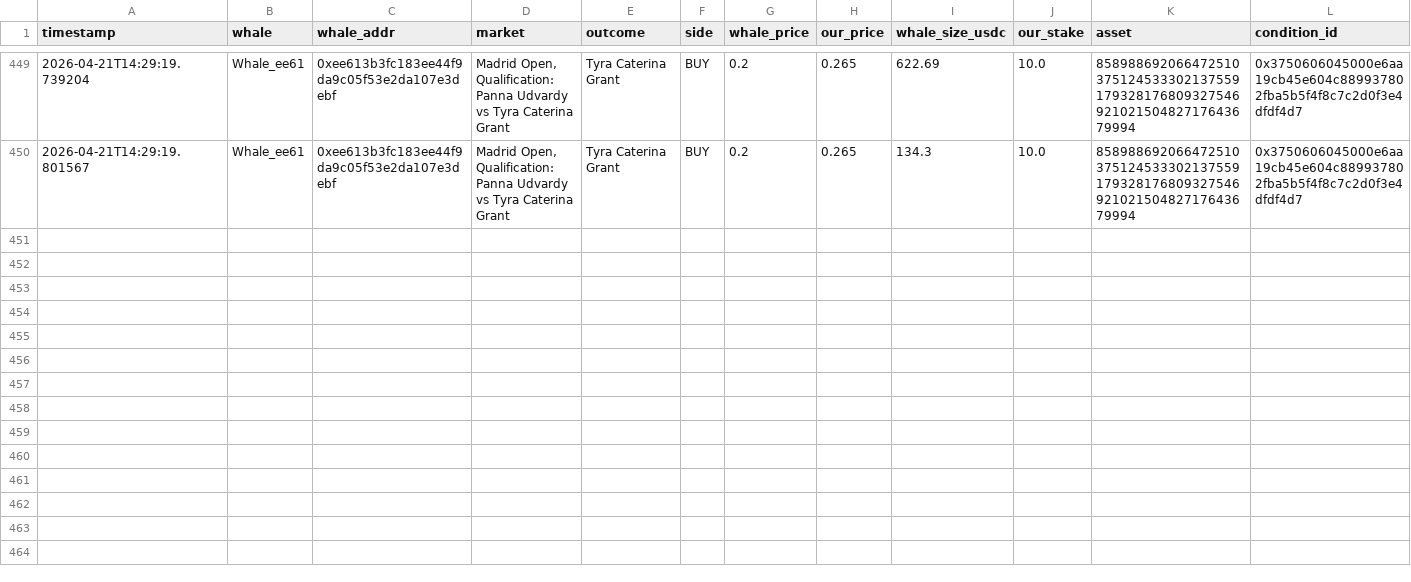
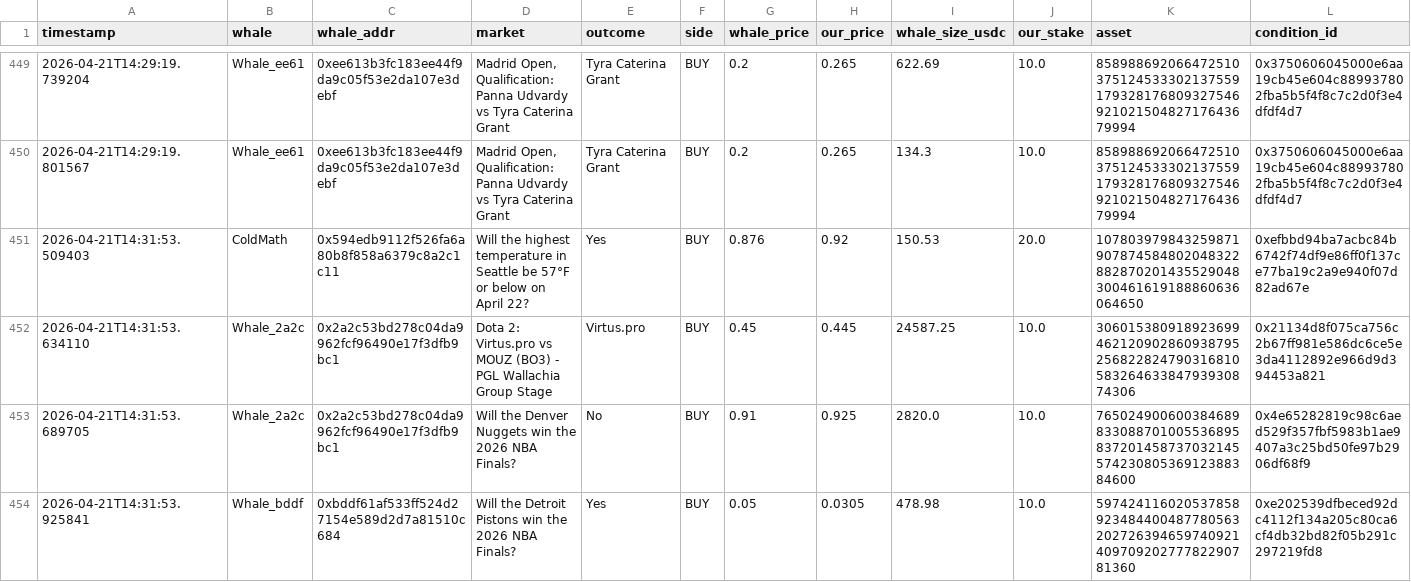
Before and after one commit to hectorm17/polymarket-tracker, a CSV file: copy_trades.csv, drawn as a sheet; only a part is shown, gaps mark what is left out; rows hold the shown columns only; the diff names each change by its address in the sheet, - before the commit and + after, or states it on an @@ line.

Commit message:
auto: update copy_trades.csv 14:31

```diff
--- a/copy_trades.csv
+++ b/copy_trades.csv
+row 451: 2026-04-21T14:31:53.509403 | ColdMath | 0x594edb9112f526fa6a80b8f858a6379c8a2c1c11 | Will the highest temperature in Seattle be 57°F or below on April 22? | Yes | BUY | 0.876 | 0.92 | 150.53 | 20.0 | 107803979843259871907874584802048322882870201435529048300461619188860636064650 | 0xefbbd94ba7acbc84b6742f74df9e86ff0f137ce77ba19c2a9e940f07d82ad67e
+row 452: 2026-04-21T14:31:53.634110 | Whale_2a2c | 0x2a2c53bd278c04da9962fcf96490e17f3dfb9bc1 | Dota 2: Virtus.pro vs MOUZ (BO3) - PGL Wallachia Group Stage | Virtus.pro | BUY | 0.45 | 0.445 | 24587.25 | 10.0 | 30601538091892369946212090286093879525682282479031681058326463384793930874306 | 0x21134d8f075ca756c2b67ff981e586dc6ce5e3da4112892e966d9d394453a821
+row 453: 2026-04-21T14:31:53.689705 | Whale_2a2c | 0x2a2c53bd278c04da9962fcf96490e17f3dfb9bc1 | Will the Denver Nuggets win the 2026 NBA Finals? | No | BUY | 0.91 | 0.925 | 2820.0 | 10.0 | 76502490060038468983308870100553689583720145873703214557423080536912388384600 | 0x4e65282819c98c6aed529f357fbf5983b1ae9407a3c25bd50fe97b2906df68f9
+row 454: 2026-04-21T14:31:53.925841 | Whale_bddf | 0xbddf61af533ff524d27154e589d2d7a81510c684 | Will the Detroit Pistons win the 2026 NBA Finals? | Yes | BUY | 0.05 | 0.0305 | 478.98 | 10.0 | 59742411602053785892348440048778056320272639465974092140970920277782290781360 | 0xe202539dfbeced92dc4112f134a205c80ca6cf4db32bd82f05b291c297219fd8
```
